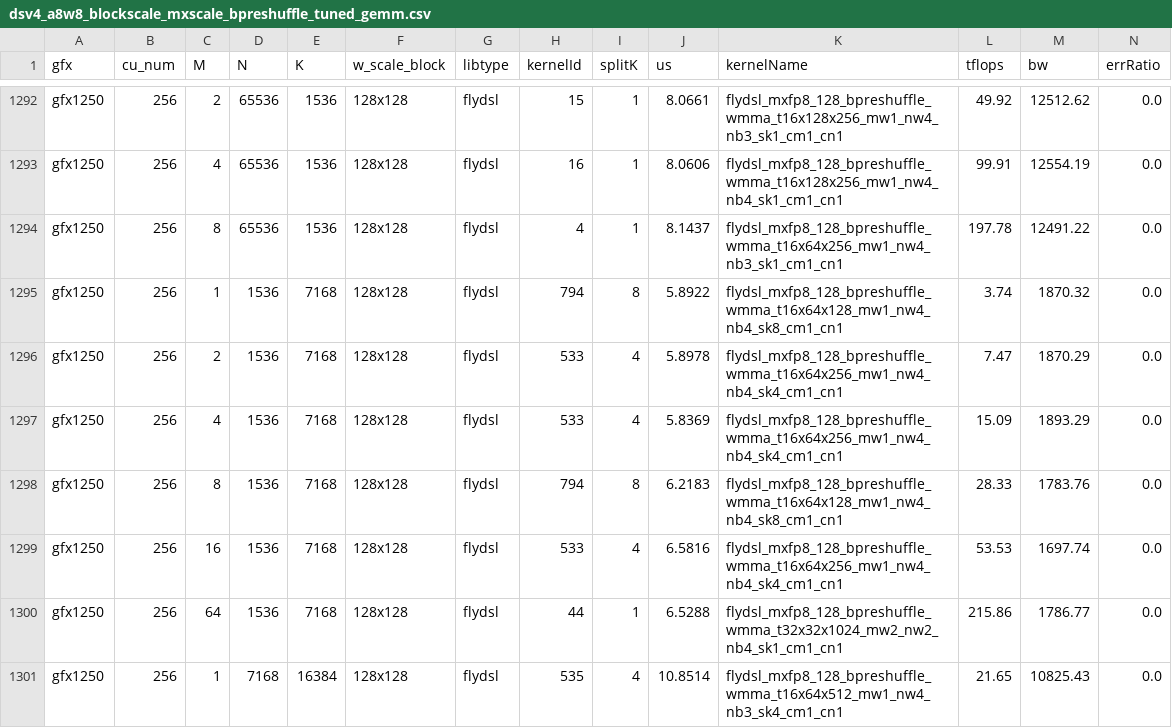
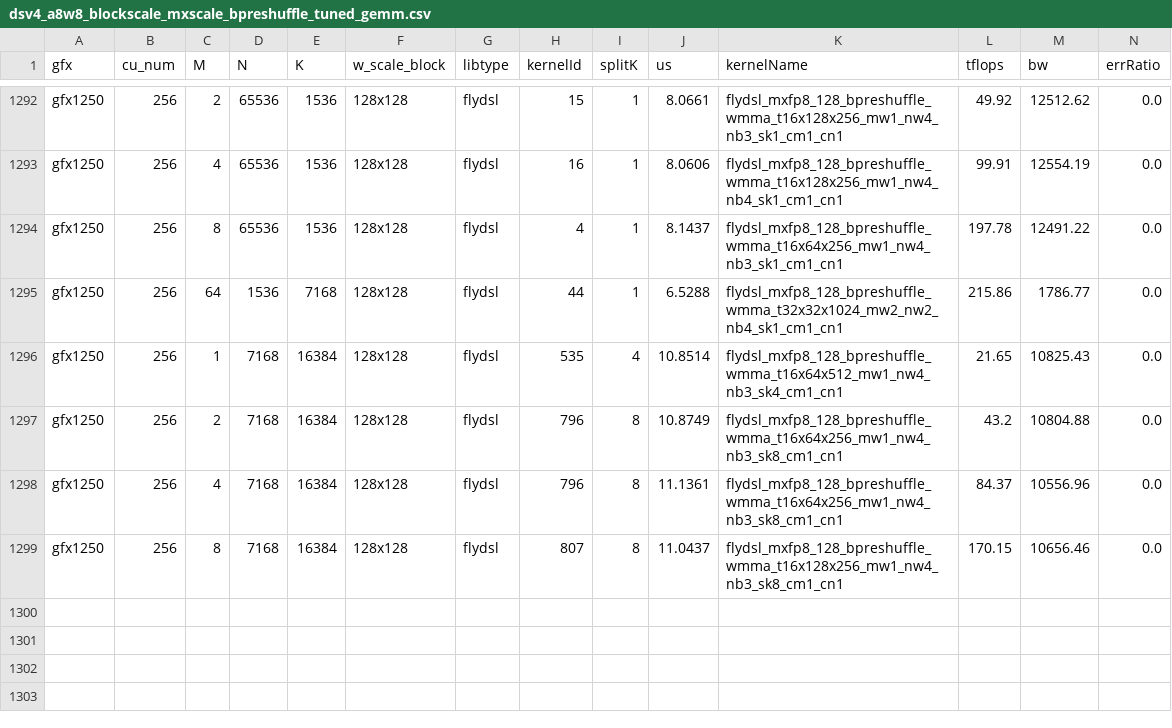
Before and after one commit to inkcherry/aiter, a CSV file: aiter/configs/model_configs/dsv4_a8w8_blockscale_mxscale_bpreshuffle_tuned_gemm.csv, drawn as a sheet; only a part is shown, gaps mark what is left out; the shorter side is filled out with more unchanged rows; the diff names each change by its address in the sheet, - before the commit and + after, or states it on an @@ line.

Commit message:
drop gfx1250 mxscale GEMM rows duplicated across dsv4 and kimik3 configs

```diff
--- a/aiter/configs/model_configs/dsv4_a8w8_blockscale_mxscale_bpreshuffle_tuned_gemm.csv
+++ b/aiter/configs/model_configs/dsv4_a8w8_blockscale_mxscale_bpreshuffle_tuned_gemm.csv
-row 1295: gfx1250 | 256 | 1 | 1536 | 7168 | 128x128 | flydsl | 794 | 8 | 5.8922 | flydsl_mxfp8_128_bpreshuffle_wmma_t16x64x128_mw1_nw4_nb4_sk8_cm1_cn1 | 3.74 | 1870.32 | 0.0
-row 1296: gfx1250 | 256 | 2 | 1536 | 7168 | 128x128 | flydsl | 533 | 4 | 5.8978 | flydsl_mxfp8_128_bpreshuffle_wmma_t16x64x256_mw1_nw4_nb4_sk4_cm1_cn1 | 7.47 | 1870.29 | 0.0
-row 1297: gfx1250 | 256 | 4 | 1536 | 7168 | 128x128 | flydsl | 533 | 4 | 5.8369 | flydsl_mxfp8_128_bpreshuffle_wmma_t16x64x256_mw1_nw4_nb4_sk4_cm1_cn1 | 15.09 | 1893.29 | 0.0
-row 1298: gfx1250 | 256 | 8 | 1536 | 7168 | 128x128 | flydsl | 794 | 8 | 6.2183 | flydsl_mxfp8_128_bpreshuffle_wmma_t16x64x128_mw1_nw4_nb4_sk8_cm1_cn1 | 28.33 | 1783.76 | 0.0
-row 1299: gfx1250 | 256 | 16 | 1536 | 7168 | 128x128 | flydsl | 533 | 4 | 6.5816 | flydsl_mxfp8_128_bpreshuffle_wmma_t16x64x256_mw1_nw4_nb4_sk4_cm1_cn1 | 53.53 | 1697.74 | 0.0
```
Also changed, not shown: 1 other file.
